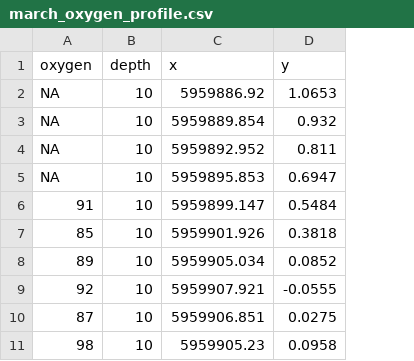
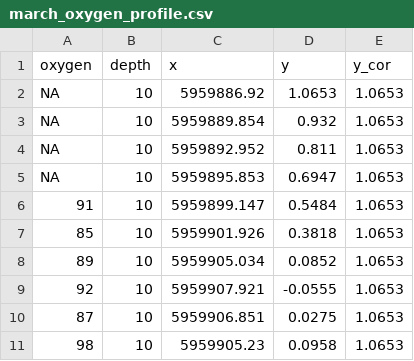
Before and after one commit to kaiiam/Spiekeroog_biogeo, a CSV file: week5/GMT_figure/march_oxygen_profile/march_oxygen_profile.csv, drawn as a sheet; only a part is shown; the diff names each change by its address in the sheet, - before the commit and + after, or states it on an @@ line.

```diff
--- a/week5/GMT_figure/march_oxygen_profile/march_oxygen_profile.csv
+++ b/week5/GMT_figure/march_oxygen_profile/march_oxygen_profile.csv
+column E (y_cor), rows 2-11: all 1.0653
```
Also changed, not shown: 15 other files.
